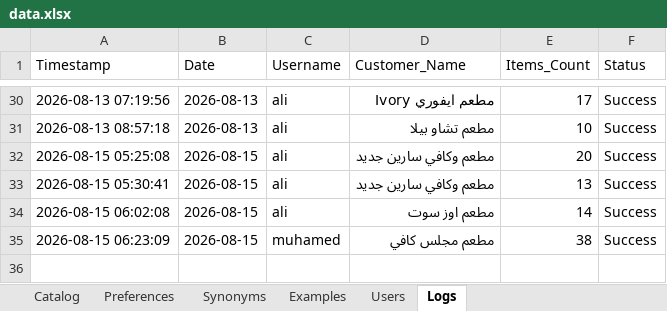
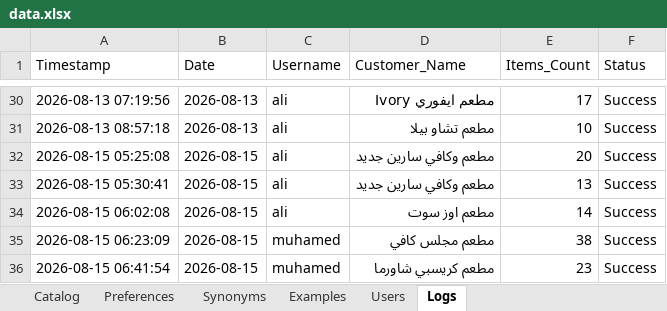
Before and after one commit to aliothman1997/order-entry-system, an Excel workbook: data.xlsx, sheet Logs, drawn as a sheet; only a part is shown, gaps mark what is left out; values as stored, in another font and other column widths than the file's, no borders; the diff names each change by its address in the sheet, - before the commit and + after, or states it on an @@ line.

Commit message:
تسجيل عملية طلبية جديدة لـ مطعم كريسبي شاورما

```diff
--- a/data.xlsx (sheet Logs)
+++ b/data.xlsx (sheet Logs)
+row 36: 2026-08-15 06:41:54 | 2026-08-15 | muhamed | مطعم كريسبي شاورما | 23 | Success
```
